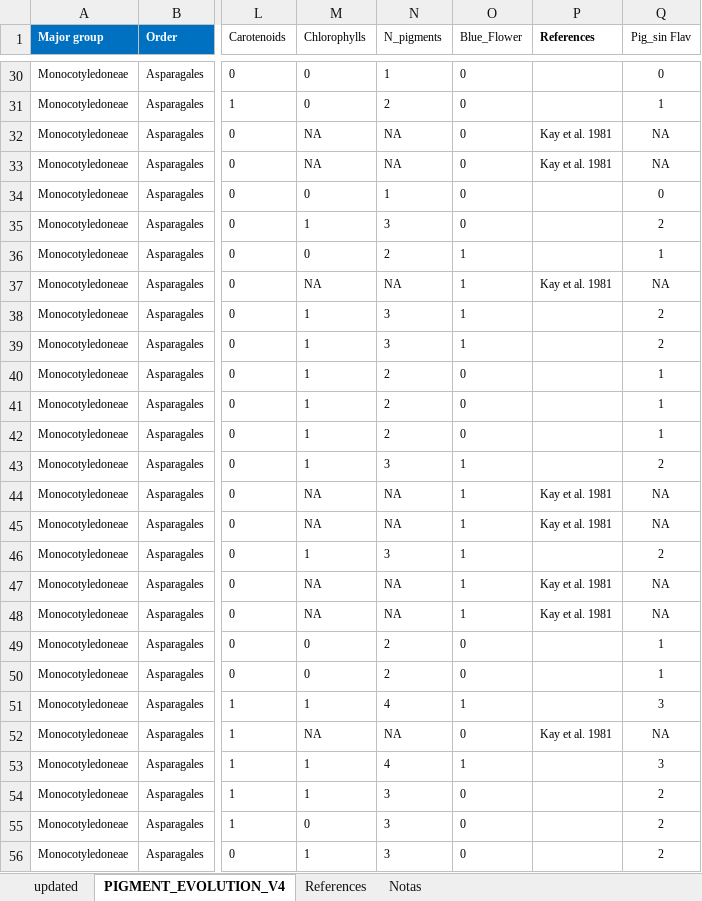
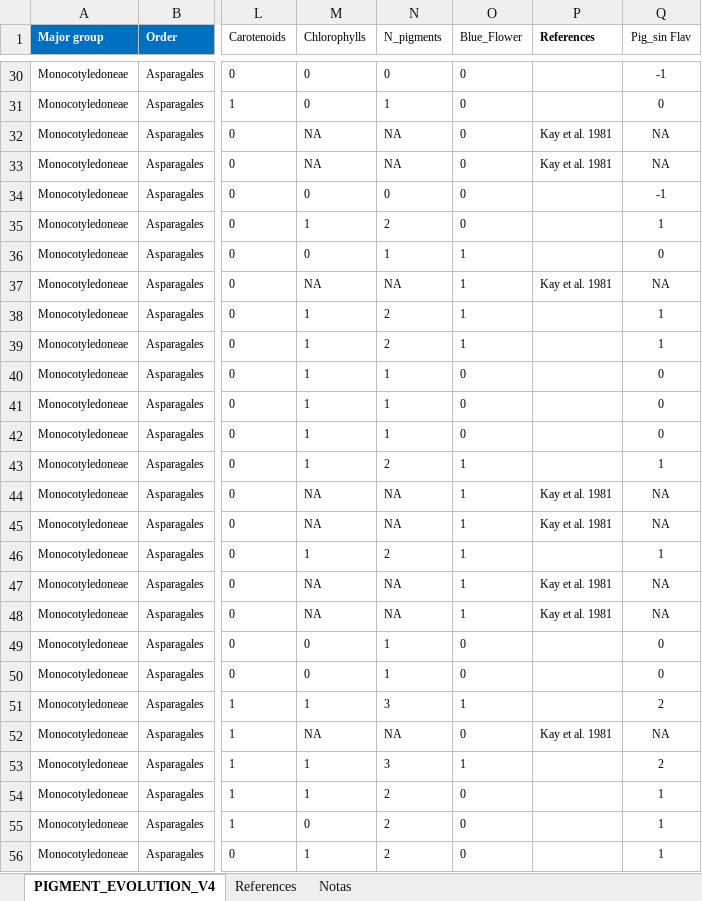
Before and after one commit to amesclir/PigmentEvolution, an Excel workbook: PIGMENT_EVOLUTION_V4.xlsx, sheet PIGMENT_EVOLUTION_V4, drawn as a sheet; only a part is shown, gaps mark what is left out; values as stored, in another font and other column widths than the file's, no borders; charts and pictures not drawn; the diff covers the shown part only; the diff names each change by its address in the sheet, - before the commit and + after, or states it on an @@ line.

Commit message:
Data of number of pigments corrected

```diff
--- a/PIGMENT_EVOLUTION_V4.xlsx (sheet PIGMENT_EVOLUTION_V4)
+++ b/PIGMENT_EVOLUTION_V4.xlsx (sheet PIGMENT_EVOLUTION_V4)
-sheet tab: updated
-N30 (N_pigments): 1
+N30 (N_pigments): 0
-Q30 (Pig_sin Flav): 0
+Q30 (Pig_sin Flav): -1
-N31 (N_pigments): 2
+N31 (N_pigments): 1
-Q31 (Pig_sin Flav): 1
+Q31 (Pig_sin Flav): 0
-N34 (N_pigments): 1
+N34 (N_pigments): 0
-Q34 (Pig_sin Flav): 0
+Q34 (Pig_sin Flav): -1
-N35 (N_pigments): 3
+N35 (N_pigments): 2
-Q35 (Pig_sin Flav): 2
+Q35 (Pig_sin Flav): 1
-N36 (N_pigments): 2
+N36 (N_pigments): 1
-Q36 (Pig_sin Flav): 1
+Q36 (Pig_sin Flav): 0
-N38:N39 (N_pigments): 3
+N38:N39 (N_pigments): 2
-Q38:Q39 (Pig_sin Flav): 2
+Q38:Q39 (Pig_sin Flav): 1
-N40:N42 (N_pigments): 2
+N40:N42 (N_pigments): 1
-Q40:Q42 (Pig_sin Flav): 1
+Q40:Q42 (Pig_sin Flav): 0
-N43 (N_pigments): 3
+N43 (N_pigments): 2
-Q43 (Pig_sin Flav): 2
+Q43 (Pig_sin Flav): 1
-N46 (N_pigments): 3
+N46 (N_pigments): 2
-Q46 (Pig_sin Flav): 2
+Q46 (Pig_sin Flav): 1
-N49:N50 (N_pigments): 2
+N49:N50 (N_pigments): 1
-Q49:Q50 (Pig_sin Flav): 1
+Q49:Q50 (Pig_sin Flav): 0
-N51 (N_pigments): 4
+N51 (N_pigments): 3
-Q51 (Pig_sin Flav): 3
+Q51 (Pig_sin Flav): 2
-N53 (N_pigments): 4
+N53 (N_pigments): 3
-Q53 (Pig_sin Flav): 3
+Q53 (Pig_sin Flav): 2
-N54:N56 (N_pigments): 3
+N54:N56 (N_pigments): 2
-Q54:Q56 (Pig_sin Flav): 2
+Q54:Q56 (Pig_sin Flav): 1
```
Also changed, not shown: 962 edited cells elsewhere in this sheet, formulas that keep their value, charts or pictures, 9 other files.
